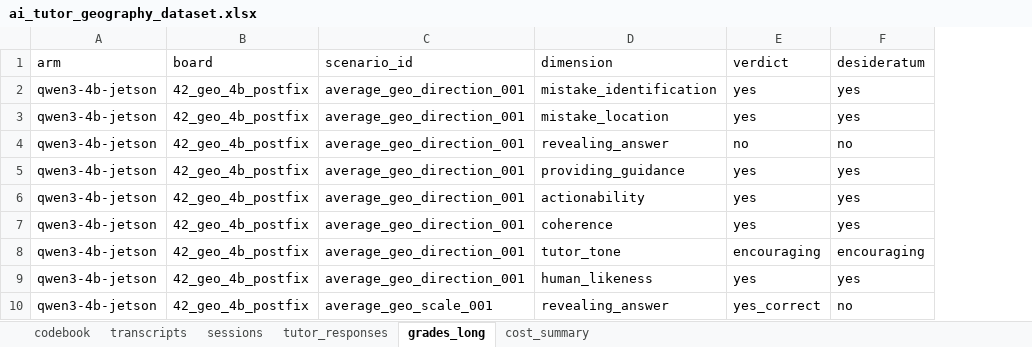
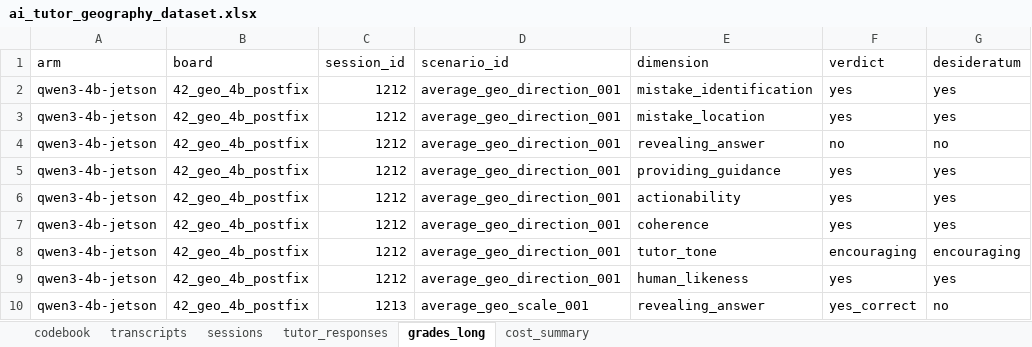
Before and after one commit to eai6/ai-tutor, an Excel workbook: offline_eval/export/ai_tutor_geography_dataset.xlsx, sheet grades_long, drawn as a sheet; only a part is shown; values as stored, in another font and other column widths than the file's, no borders; the diff names each change by its address in the sheet, - before the commit and + after, or states it on an @@ line.

Commit message:
export: add session_id as the join key, plus persona and lesson_id
Every data sheet now carries session_id, so a reader can move between them
without knowing that one scenario happens to produce one session. Verified
across all four sheets: 170 distinct ids each, no grade row unmatched, no grade
session missing from tutor_responses.

The 1:1 between scenario and session is stated in the codebook as a property of
this run rather than a rule — 170 sessions, 170 distinct arm x scenario pairs,
none run twice — because a future run that repeated a scenario would break any
analysis that assumed it. scenario_id names the situation tested; session_id
names the run of it.

sessions also gains persona and lesson_id, both already in the board files and
both useful for slicing results by student profile or lesson.

Refs: memory/cloud_arms_plan.md

```diff
--- a/offline_eval/export/ai_tutor_geography_dataset.xlsx (sheet grades_long)
+++ b/offline_eval/export/ai_tutor_geography_dataset.xlsx (sheet grades_long)
+column C (session_id), rows 2-10: 1212 | 1212 | 1212 | 1212 | 1212 | 1212 | 1212 | 1212 | 1213
```
Also changed, not shown: sheet sessions, sheet codebook, sheet transcripts, 7 other files.
